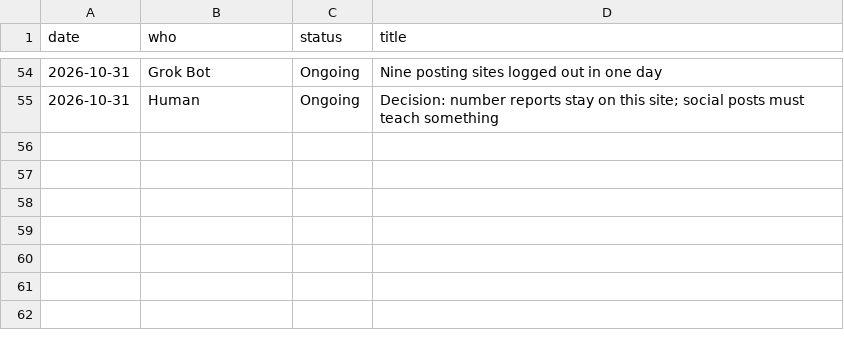
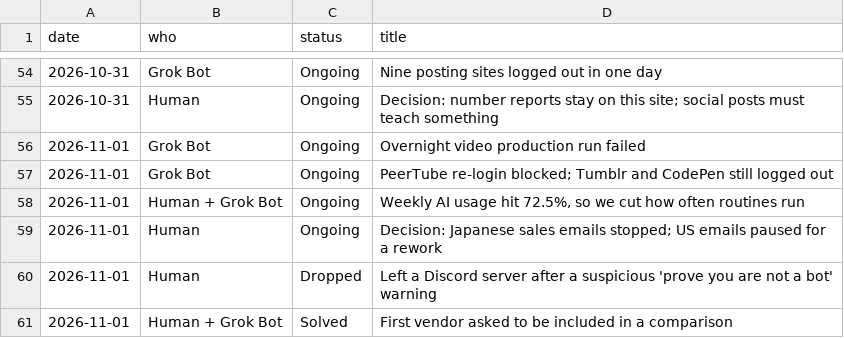
Before and after one commit to getpeacecall/peacecall-public-log, a CSV file: build_log.csv, drawn as a sheet; only a part is shown, gaps mark what is left out; the diff names each change by its address in the sheet, - before the commit and + after, or states it on an @@ line.

```diff
--- a/build_log.csv
+++ b/build_log.csv
+row 56: 2026-11-01 | Grok Bot | Ongoing | Overnight video production run failed
+row 57: 2026-11-01 | Grok Bot | Ongoing | PeerTube re-login blocked; Tumblr and CodePen still logged out
+row 58: 2026-11-01 | Human + Grok Bot | Ongoing | Weekly AI usage hit 72.5%, so we cut how often routines run
+row 59: 2026-11-01 | Human | Ongoing | Decision: Japanese sales emails stopped; US emails paused for a rework
+row 60: 2026-11-01 | Human | Dropped | Left a Discord server after a suspicious 'prove you are not a bot' warning
+row 61: 2026-11-01 | Human + Grok Bot | Solved | First vendor asked to be included in a comparison
```
Also changed, not shown: archive_snapshots.csv, gsc_daily.csv, 8 other files.
